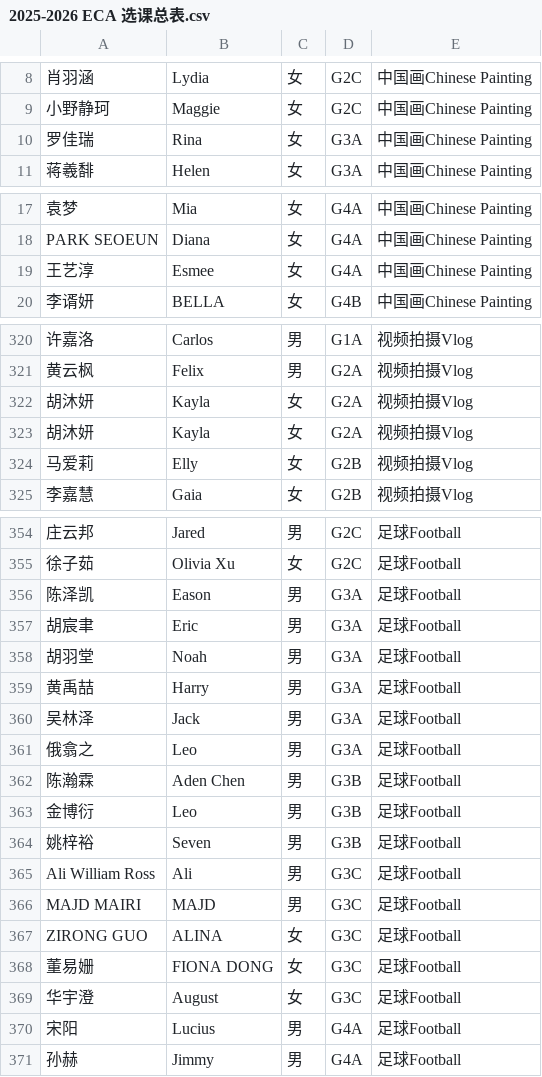
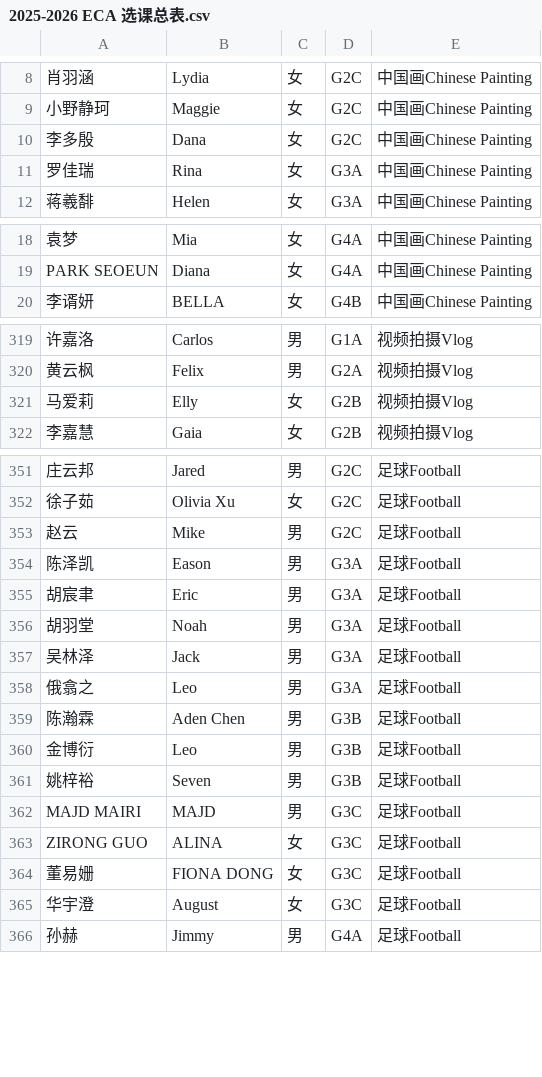
Before and after one commit to shirleyshen157-bit/My-ECA-System, a CSV file: 2025-2026 ECA 选课总表.csv, drawn as a sheet; only a part is shown, gaps mark what is left out; removed rows and columns are numbered as before the commit, all else as after; the diff covers the shown part only; the diff names each change by its address in the sheet, - before the commit and + after, or states it on an @@ line.

```diff
--- a/2025-2026 ECA 选课总表.csv
+++ b/2025-2026 ECA 选课总表.csv
+row 10: 李多殷 | Dana | 女 | G2C | 中国画Chinese Painting
-row 19: 王艺淳 | Esmee | 女 | G4A | 中国画Chinese Painting
-row 322: 胡沐妍 | Kayla | 女 | G2A | 视频拍摄Vlog
-row 323: 胡沐妍 | Kayla | 女 | G2A | 视频拍摄Vlog
+row 353: 赵云 | Mike | 男 | G2C | 足球Football
-row 359: 黄禹喆 | Harry | 男 | G3A | 足球Football
-row 365: Ali William Ross | Ali | 男 | G3C | 足球Football
-row 370: 宋阳 | Lucius | 男 | G4A | 足球Football
```
Also changed, not shown: 8 added rows, 10 removed rows and 1 moved row elsewhere in this file.
